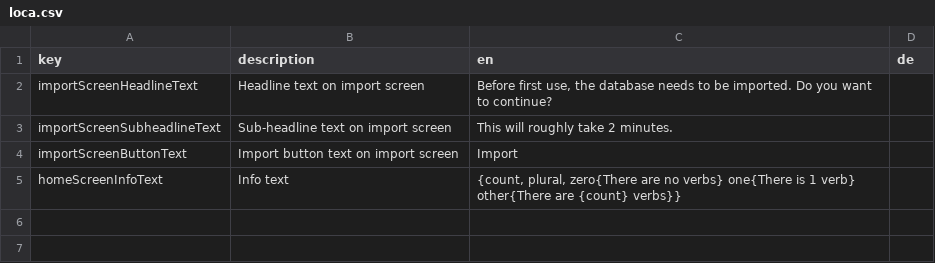
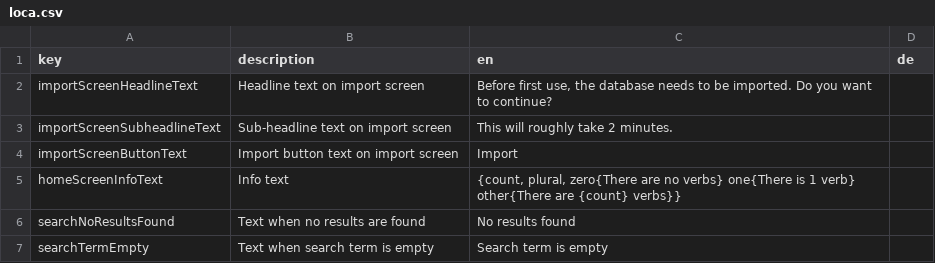
Before and after one commit to defuncart/spryagatel, a CSV file: assets_dev/loca/loca.csv, drawn as a sheet; the diff names each change by its address in the sheet, - before the commit and + after, or states it on an @@ line.

Commit message:
Update loca

```diff
--- a/assets_dev/loca/loca.csv
+++ b/assets_dev/loca/loca.csv
+row 6: searchNoResultsFound | Text when no results are found | No results found
+row 7: searchTermEmpty | Text when search term is empty | Search term is empty
```
Also changed, not shown: 7 other files.
